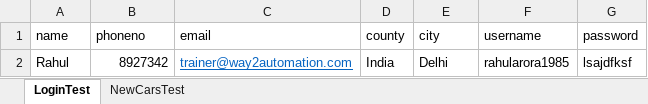
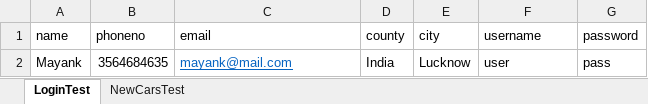
Before and after one commit to mayankCloud/POM_Selenium_Python, an Excel workbook: Excel/testdata.xlsx, sheet LoginTest, drawn as a sheet; values as stored, in another font and other column widths than the file's, no borders; removed rows and columns are numbered as before the commit, all else as after; the diff names each change by its address in the sheet, - before the commit and + after, or states it on an @@ line.

Commit message:
Updated Excel test data

```diff
--- a/Excel/testdata.xlsx (sheet LoginTest)
+++ b/Excel/testdata.xlsx (sheet LoginTest)
-row 2: Rahul | 8927342 | trainer@way2automation.com | India | Delhi | rahularora1985 | lsajdfksf
+row 2: Mayank | 3564684635 | mayank@mail.com | India | Lucknow | user | pass
```
